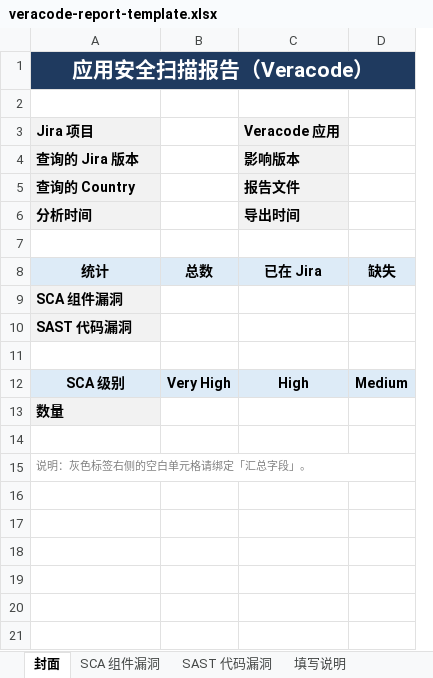
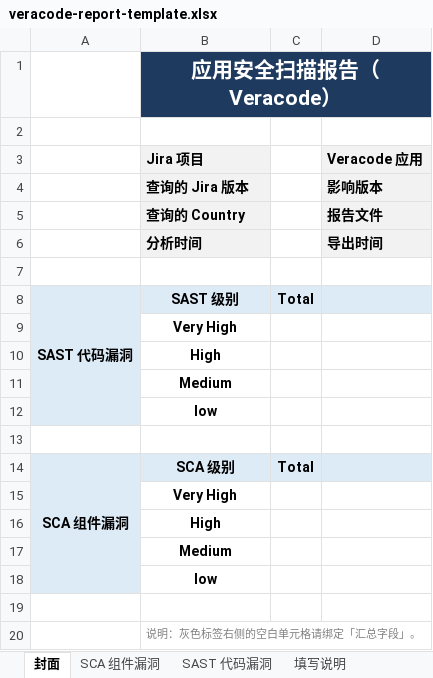
Before and after one commit to PhotonAlpha/creed-ai-lab, an Excel workbook: creed-resource/creed-resource-veracode/src/main/resources/sample/veracode-report-template.xlsx, sheet 封面, drawn as a sheet; values as stored, in another font and other column widths than the file's, no borders; removed rows and columns are numbered as before the commit, all else as after; the diff names each change by its address in the sheet, - before the commit and + after, or states it on an @@ line.

```diff
--- a/creed-resource/creed-resource-veracode/src/main/resources/sample/veracode-report-template.xlsx (sheet 封面)
+++ b/creed-resource/creed-resource-veracode/src/main/resources/sample/veracode-report-template.xlsx (sheet 封面)
+column A, row 8: SAST 代码漏洞; row 14: SCA 组件漏洞
-column B, row 12: Very High
+column C, row 8: Total; row 14: Total
-column D, row 12: Medium
-row 8: 统计 | 总数 | 已在 Jira | 缺失
-B8 (Jira 项目): SCA 组件漏洞
+B8 (Jira 项目): SAST 级别
-B8:B9 alignment: left
+B8:B9 alignment: center
-D8 fill: none
+D8 fill: #DDEBF7
-B9 (Jira 项目): SAST 代码漏洞
+B9 (Jira 项目): Very High
-B9 fill: #F2F2F2
+B9 fill: none
+row 10:  | High
+row 11:  | Medium
+row 12:  | low
-D14 (Veracode 应用): High
+D14 (Veracode 应用): (empty)
-B15 (Jira 项目): 数量
+B15 (Jira 项目): Very High
@@ B15 fill: #F2F2F2 → none, alignment: left → center @@
+row 16:  | High
+row 17:  | Medium
+row 18:  | low
```
Also changed, not shown: 1 other file.
